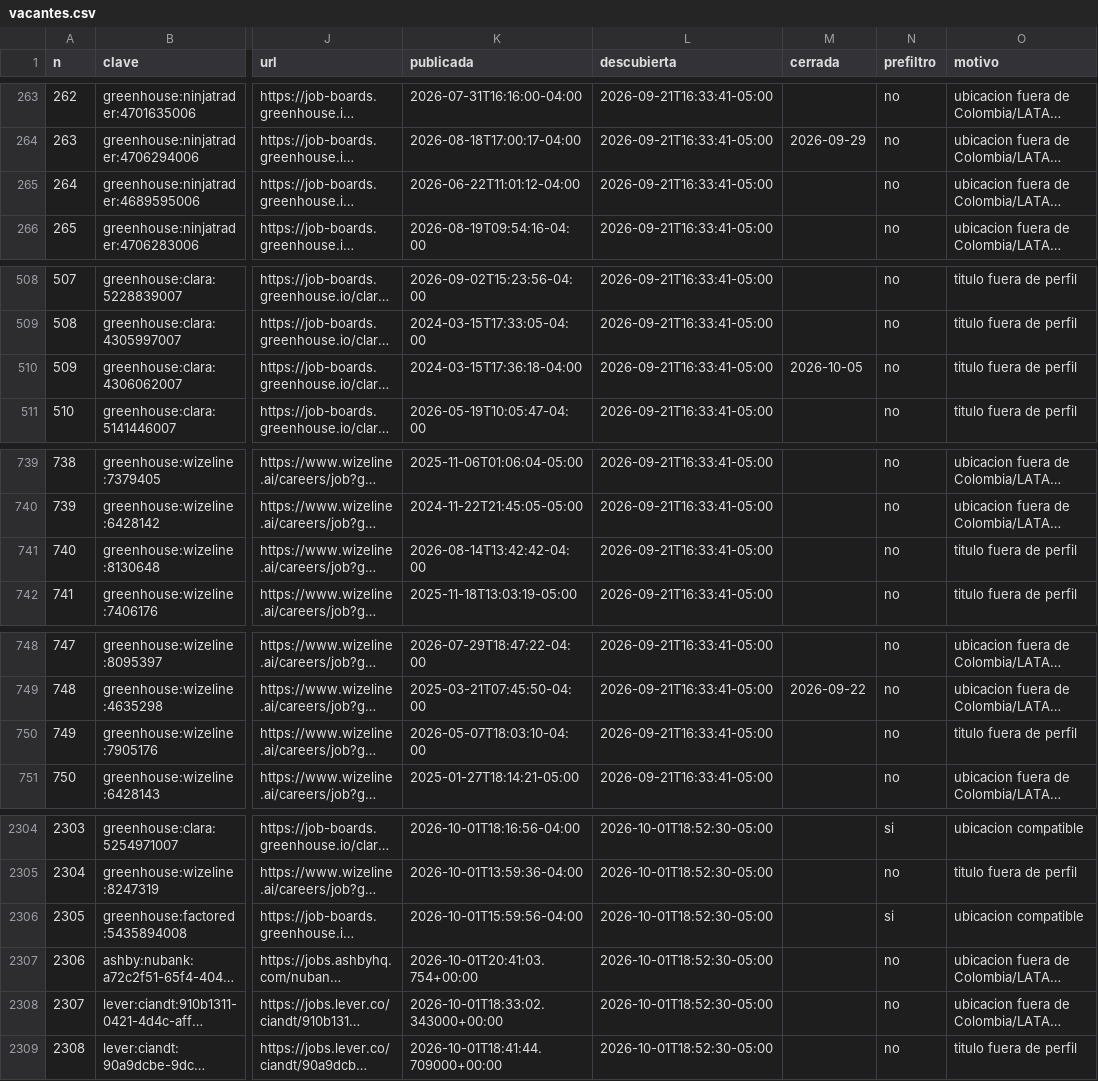
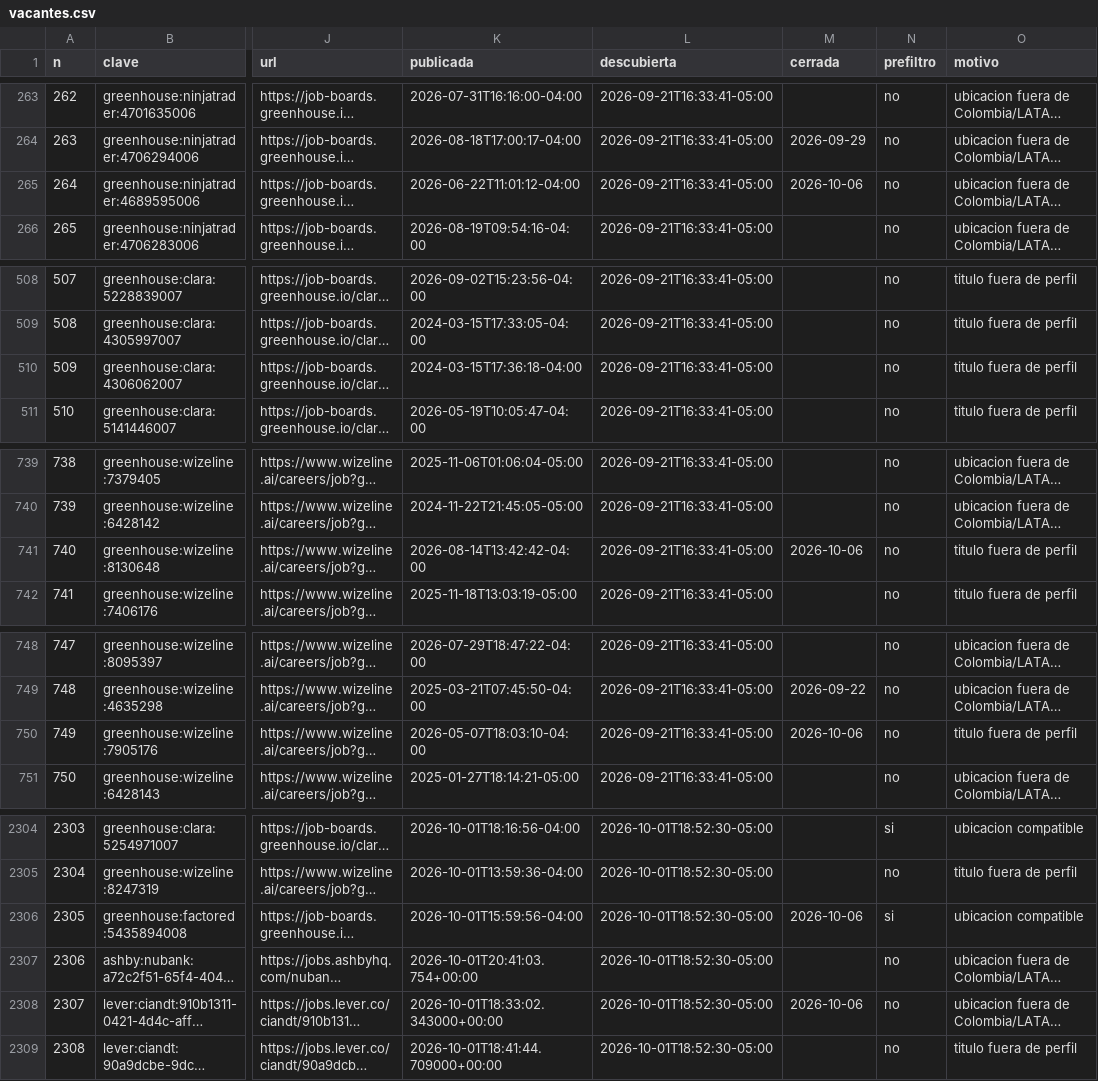
Before and after one commit to juanftoro2006/Radar_Vacantes, a CSV file: data/vacantes.csv, drawn as a sheet; only a part is shown, gaps mark what is left out; long unchanged cells end in …; the diff covers the shown part only; the diff names each change by its address in the sheet, - before the commit and + after, or states it on an @@ line.

```diff
--- a/data/vacantes.csv
+++ b/data/vacantes.csv
-M265 (cerrada): (empty)
+M265 (cerrada): 2026-10-06
-M510 (cerrada): 2026-10-05
+M510 (cerrada): (empty)
-M741 (cerrada): (empty)
+M741 (cerrada): 2026-10-06
-M750 (cerrada): (empty)
+M750 (cerrada): 2026-10-06
-M2306 (cerrada): (empty)
+M2306 (cerrada): 2026-10-06
-M2308 (cerrada): (empty)
+M2308 (cerrada): 2026-10-06
```
Also changed, not shown: 10 added rows and 17 edited cells elsewhere in this file, 1 other file.
